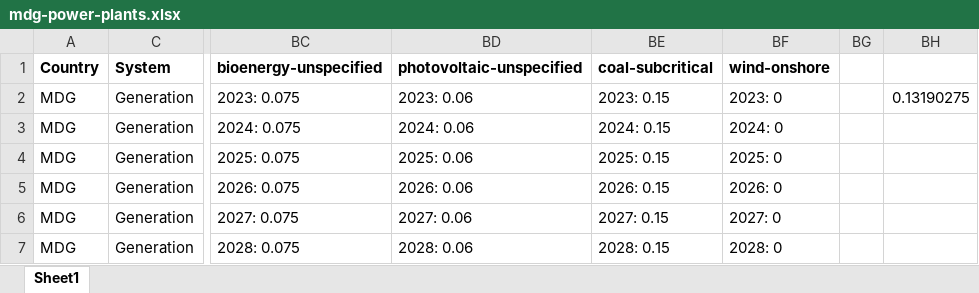
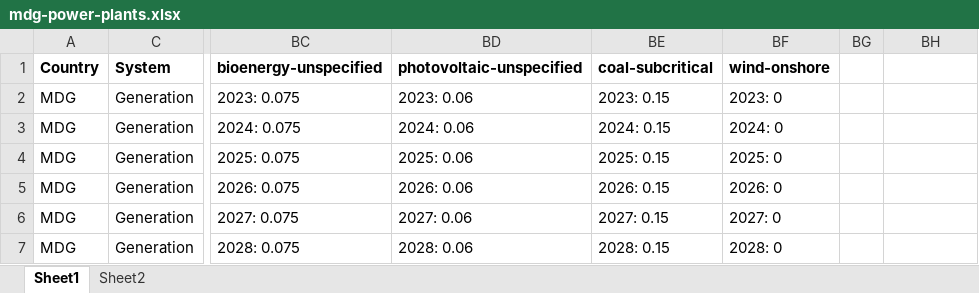
Before and after one commit to transition-zero/tza-V20, an Excel workbook: data/power-plants/mdg-power-plants.xlsx, sheet Sheet1, drawn as a sheet; only a part is shown, gaps mark what is left out; values as stored, in another font and other column widths than the file's, no borders; the diff names each change by its address in the sheet, - before the commit and + after, or states it on an @@ line.

```diff
--- a/data/power-plants/mdg-power-plants.xlsx (sheet Sheet1)
+++ b/data/power-plants/mdg-power-plants.xlsx (sheet Sheet1)
+sheet tab: Sheet2
-BH2: 0.13190275
+BH2: (empty)
```
Also changed, not shown: 6 other files.
